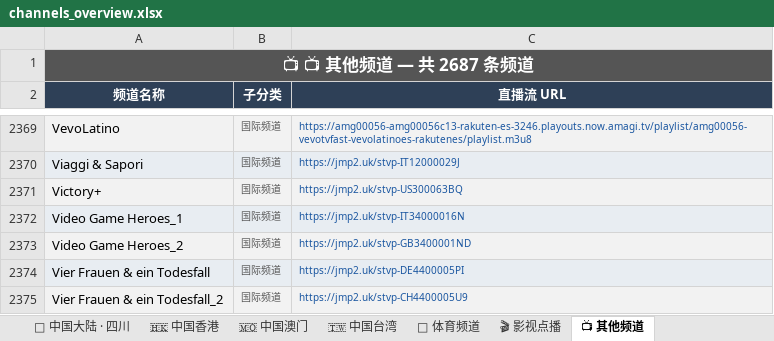
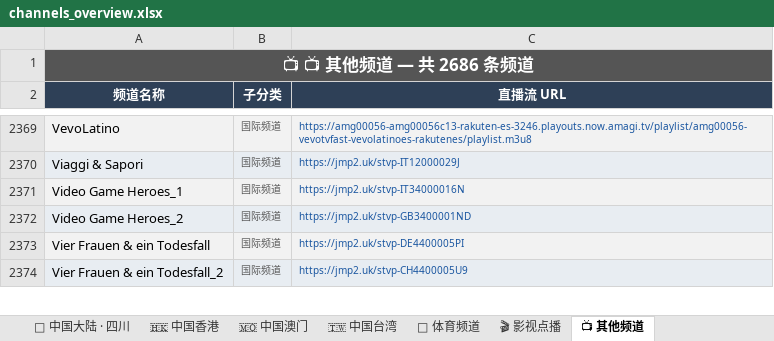
Before and after one commit to amazonjdshop/tv, an Excel workbook: channels_overview.xlsx, sheet 📺 其他频道, drawn as a sheet; only a part is shown, gaps mark what is left out; values as stored, in another font and other column widths than the file's, no borders; the diff names each change by its address in the sheet, - before the commit and + after, or states it on an @@ line.

```diff
--- a/channels_overview.xlsx (sheet 📺 其他频道)
+++ b/channels_overview.xlsx (sheet 📺 其他频道)
-A1 (频道名称): 📺 📺 其他频道 — 共 2687 条频道
+A1 (频道名称): 📺 📺 其他频道 — 共 2686 条频道
-row 2371: Victory+ | 国际频道 | https://jmp2.uk/stvp-US300063BQ
```
Also changed, not shown: sheet 📊 总览, sheet 📡 中国大陆 · 黑龙江, sheet 🏅 体育频道, 5 other files.
